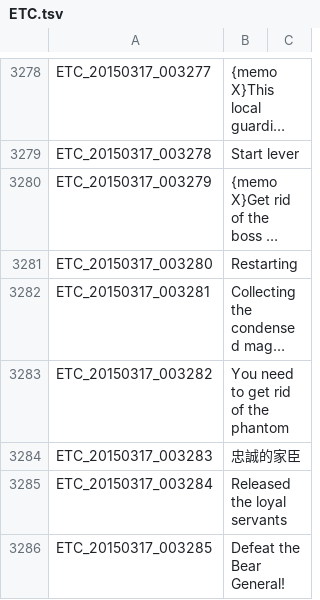
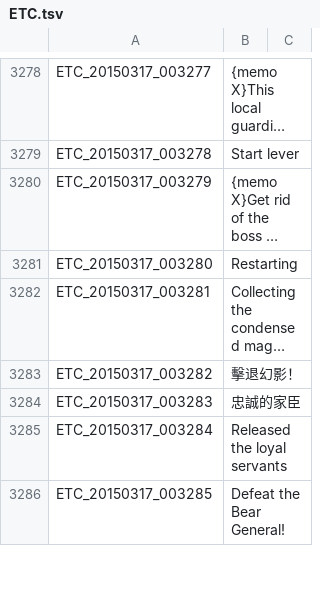
Before and after one commit to Meowurs/TreeOfSaviorChineseTraditional, a TSV file: ETC.tsv, drawn as a sheet; only a part is shown, gaps mark what is left out; long unchanged cells end in …; the diff covers the shown part only; the diff names each change by its address in the sheet, - before the commit and + after, or states it on an @@ line.

```diff
--- a/ETC.tsv
+++ b/ETC.tsv
-B3283: You need to get rid of the phantom
+B3283: 擊退幻影！
```
Also changed, not shown: 72 edited cells elsewhere in this file, 1 other file.
